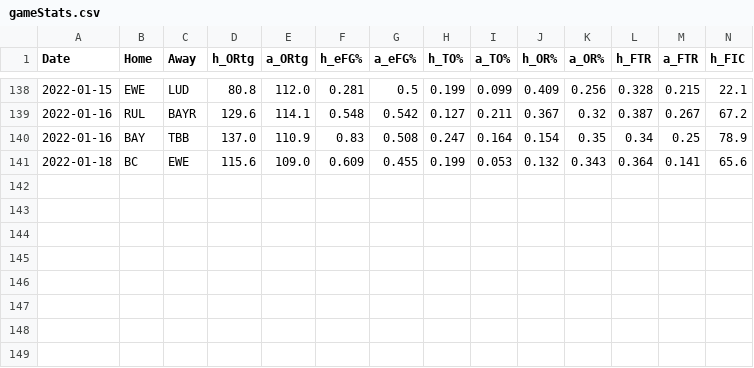
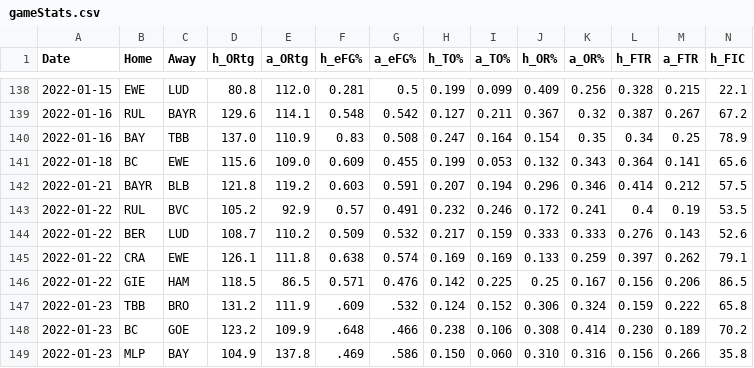
Before and after one commit to jackmitt/intl_basketball, a CSV file: csv_data/Germany/Current Season/gameStats.csv, drawn as a sheet; only a part is shown, gaps mark what is left out; rows hold the shown columns only; the diff names each change by its address in the sheet, - before the commit and + after, or states it on an @@ line.

```diff
--- a/csv_data/Germany/Current Season/gameStats.csv
+++ b/csv_data/Germany/Current Season/gameStats.csv
+row 142: 2022-01-21 | BAYR | BLB | 121.8 | 119.2 | 0.603 | 0.591 | 0.207 | 0.194 | 0.296 | 0.346 | 0.414 | 0.212 | 57.5
+row 143: 2022-01-22 | RUL | BVC | 105.2 | 92.9 | 0.57 | 0.491 | 0.232 | 0.246 | 0.172 | 0.241 | 0.4 | 0.19 | 53.5
+row 144: 2022-01-22 | BER | LUD | 108.7 | 110.2 | 0.509 | 0.532 | 0.217 | 0.159 | 0.333 | 0.333 | 0.276 | 0.143 | 52.6
+row 145: 2022-01-22 | CRA | EWE | 126.1 | 111.8 | 0.638 | 0.574 | 0.169 | 0.169 | 0.133 | 0.259 | 0.397 | 0.262 | 79.1
+row 146: 2022-01-22 | GIE | HAM | 118.5 | 86.5 | 0.571 | 0.476 | 0.142 | 0.225 | 0.25 | 0.167 | 0.156 | 0.206 | 86.5
+row 147: 2022-01-23 | TBB | BRO | 131.2 | 111.9 | .609 | .532 | 0.124 | 0.152 | 0.306 | 0.324 | 0.159 | 0.222 | 65.8
+row 148: 2022-01-23 | BC | GOE | 123.2 | 109.9 | .648 | .466 | 0.238 | 0.106 | 0.308 | 0.414 | 0.230 | 0.189 | 70.2
+row 149: 2022-01-23 | MLP | BAY | 104.9 | 137.8 | .469 | .586 | 0.150 | 0.060 | 0.310 | 0.316 | 0.156 | 0.266 | 35.8
```
Also changed, not shown: csv_data/France2/Current Season/gameStats.csv, csv_data/bets.csv, 9 other files.
